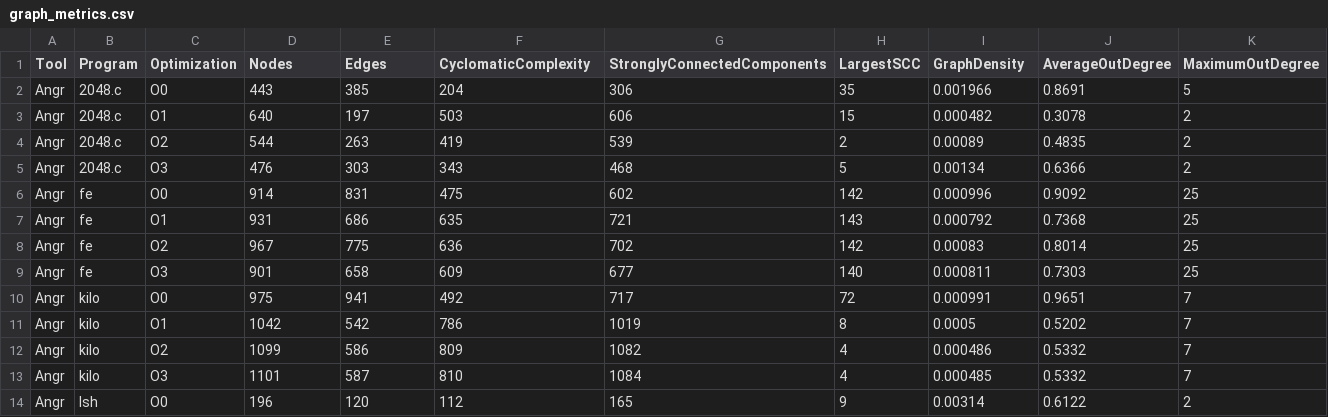
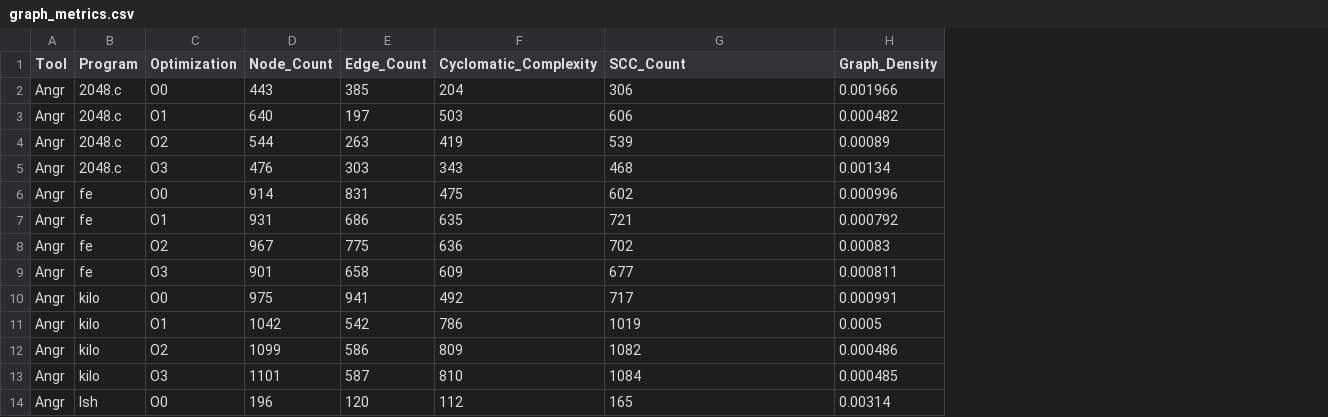
Before and after one commit to yavuzk28/Bachelor-Thesis, a CSV file: Results/graph_metrics.csv, drawn as a sheet; only a part is shown; removed rows and columns are numbered as before the commit, all else as after; the diff names each change by its address in the sheet, - before the commit and + after, or states it on an @@ line.

Commit message:
Updated Metrics

```diff
--- a/Results/graph_metrics.csv
+++ b/Results/graph_metrics.csv
-column H (LargestSCC), rows 2-14: 35 | 15 | 2 | 5 | 142 | 143 | 142 | 140 | 72 | 8 | 4 | 4 | 9
-column J (AverageOutDegree), rows 2-14: 0.8691 | 0.3078 | 0.4835 | 0.6366 | 0.9092 | 0.7368 | 0.8014 | 0.7303 | 0.9651 | 0.5202 | 0.5332 | 0.5332 | 0.6122
-column K (MaximumOutDegree), rows 2-14: 5 | 2 | 2 | 2 | 25 | 25 | 25 | 25 | 7 | 7 | 7 | 7 | 2
-D1: Nodes
+D1: Node_Count
-E1: Edges
+E1: Edge_Count
-F1: CyclomaticComplexity
+F1: Cyclomatic_Complexity
-G1: StronglyConnectedComponents
+G1: SCC_Count
-H1: GraphDensity
+H1: Graph_Density
```
Also changed, not shown: 1 other file.
